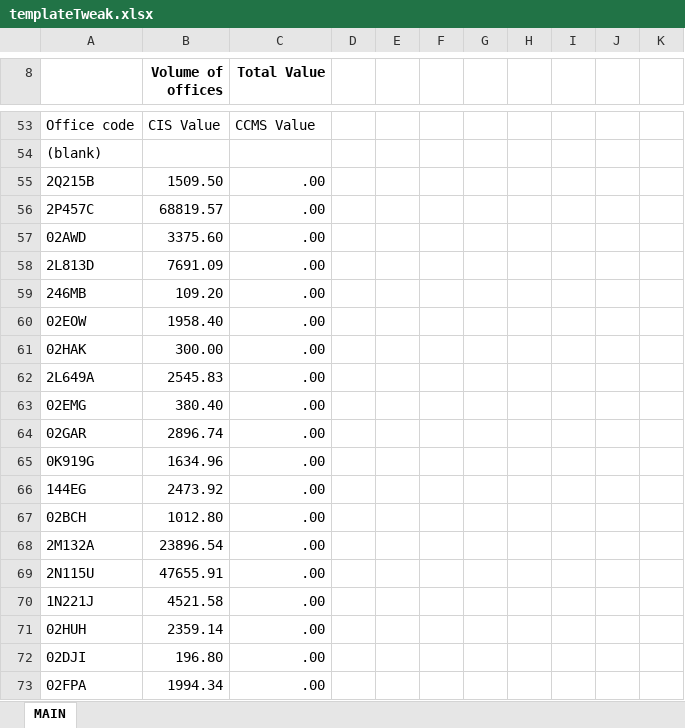
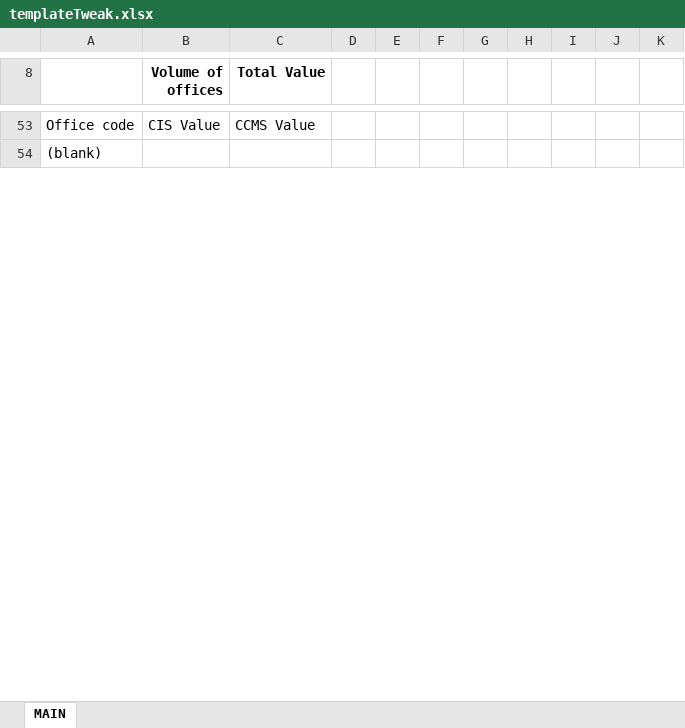
Before and after one commit to ministryofjustice/payforlegalaid, an Excel workbook: src/main/resources/templateTweak.xlsx, sheet MAIN, drawn as a sheet; only a part is shown, gaps mark what is left out; values as stored, in another font and other column widths than the file's, no borders; removed rows and columns are numbered as before the commit, all else as after; the diff covers the shown part only; the diff names each change by its address in the sheet, - before the commit and + after, or states it on an @@ line.

Commit message:
LPF-970 - try a new template with the dev data

```diff
--- a/src/main/resources/templateTweak.xlsx (sheet MAIN)
+++ b/src/main/resources/templateTweak.xlsx (sheet MAIN)
-row 55: 2Q215B | 1509.50 | .00
-row 56: 2P457C | 68819.57 | .00
-row 57: 02AWD | 3375.60 | .00
-row 58: 2L813D | 7691.09 | .00
-row 59: 246MB | 109.20 | .00
-row 60: 02EOW | 1958.40 | .00
-row 61: 02HAK | 300.00 | .00
-row 62: 2L649A | 2545.83 | .00
-row 63: 02EMG | 380.40 | .00
-row 64: 02GAR | 2896.74 | .00
-row 65: 0K919G | 1634.96 | .00
-row 66: 144EG | 2473.92 | .00
-row 67: 02BCH | 1012.80 | .00
-row 68: 2M132A | 23896.54 | .00
-row 69: 2N115U | 47655.91 | .00
-row 70: 1N221J | 4521.58 | .00
-row 71: 02HUH | 2359.14 | .00
-row 72: 02DJI | 196.80 | .00
-row 73: 02FPA | 1994.34 | .00
```
Also changed, not shown: 2 added rows, 475 removed rows and 117 edited cells elsewhere in this sheet.
